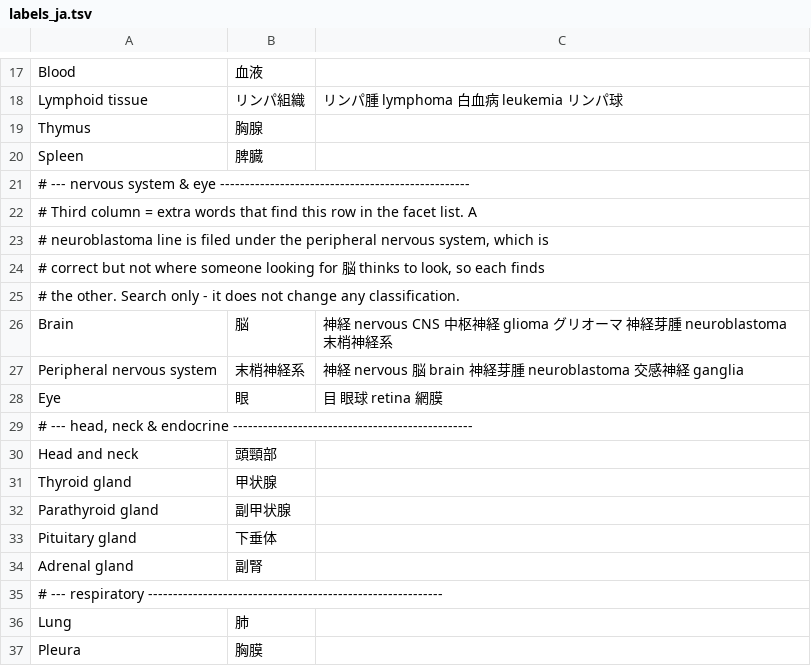
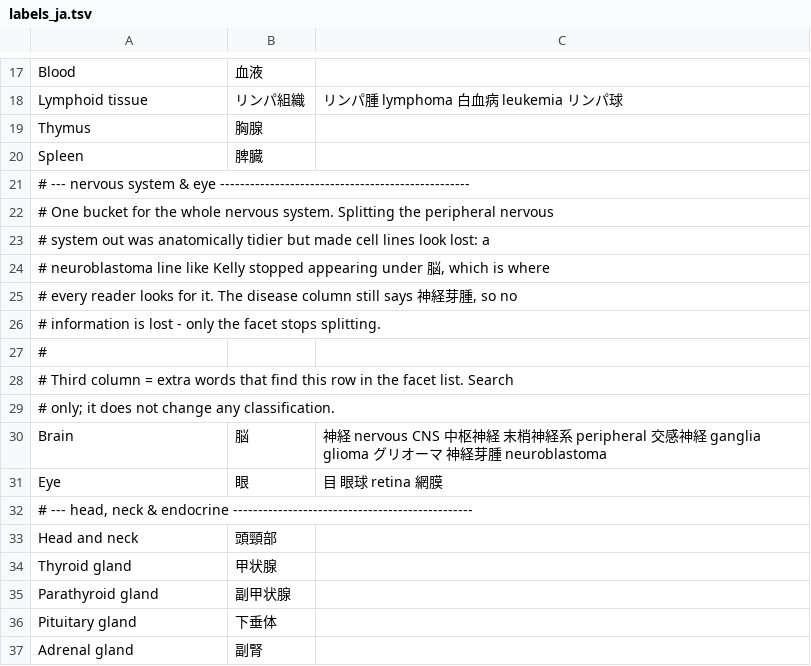
Before and after one commit to pepsea/cell_line_expression_analysis, a TSV file: hpa_cellexp/reference/labels_ja.tsv, drawn as a sheet; only a part is shown, gaps mark what is left out; the shorter side is filled out with more unchanged rows.

```diff
--- a/hpa_cellexp/reference/labels_ja.tsv
+++ b/hpa_cellexp/reference/labels_ja.tsv
@@ -21,8 +21,11 @@ Spleen	脾臓
 # --- nervous system & eye --------------------------------------------------
-# Third column = extra words that find this row in the facet list.  A
-# neuroblastoma line is filed under the peripheral nervous system, which is
-# correct but not where someone looking for 脳 thinks to look, so each finds
-# the other.  Search only - it does not change any classification.
-Brain	脳	神経 nervous CNS 中枢神経 glioma グリオーマ 神経芽腫 neuroblastoma 末梢神経系
-Peripheral nervous system	末梢神経系	神経 nervous 脳 brain 神経芽腫 neuroblastoma 交感神経 ganglia
+# One bucket for the whole nervous system.  Splitting the peripheral nervous
+# system out was anatomically tidier but made cell lines look lost: a
+# neuroblastoma line like Kelly stopped appearing under 脳, which is where
+# every reader looks for it.  The disease column still says 神経芽腫, so no
+# information is lost - only the facet stops splitting.
+#
+# Third column = extra words that find this row in the facet list.  Search
+# only; it does not change any classification.
+Brain	脳	神経 nervous CNS 中枢神経 末梢神経系 peripheral 交感神経 ganglia glioma グリオーマ 神経芽腫 neuroblastoma
 Eye	眼	目 眼球 retina 網膜
```
Also changed, not shown: hpa_cellexp/reference/cell_line_organ.tsv, hpa_cellexp/reference/organ_keywords.tsv, 5 other files.
